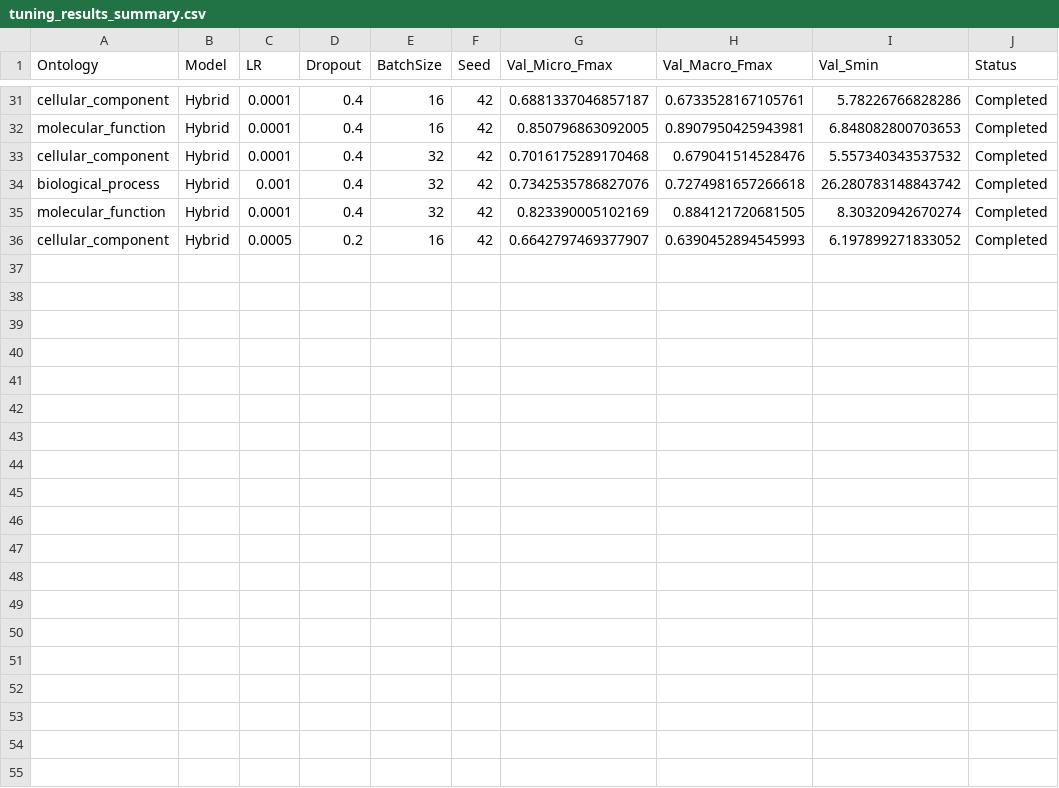
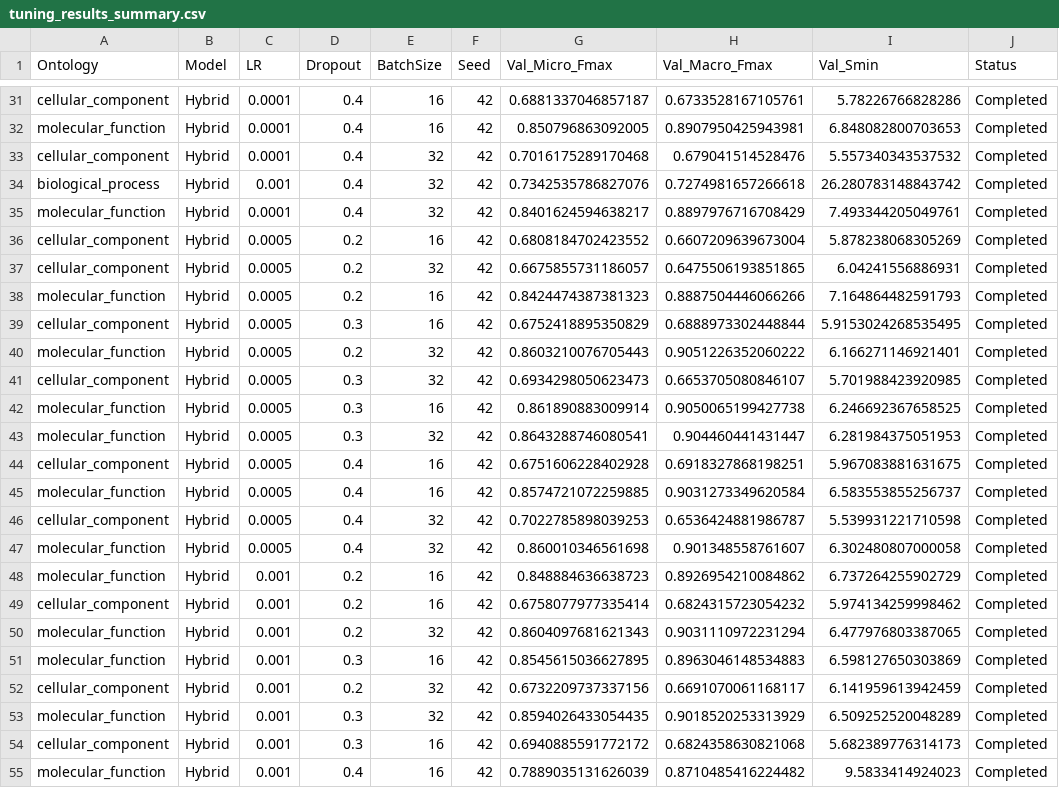
Before and after one commit to Ganeshiny/DeepGreenGO, a CSV file: tuning_runs/tuning_results_summary.csv, drawn as a sheet; only a part is shown, gaps mark what is left out.

```diff
--- a/tuning_runs/tuning_results_summary.csv
+++ b/tuning_runs/tuning_results_summary.csv
@@ -34,3 +34,22 @@ cellular_component,Hybrid,0.0001,0.4,32,42,0.7016175289170468,0.679041514528476,
 biological_process,Hybrid,0.001,0.4,32,42,0.7342535786827076,0.7274981657266618,26.280783148843742,Completed
-molecular_function,Hybrid,0.0001,0.4,32,42,0.823390005102169,0.884121720681505,8.30320942670274,Completed
-cellular_component,Hybrid,0.0005,0.2,16,42,0.6642797469377907,0.6390452894545993,6.197899271833052,Completed
+molecular_function,Hybrid,0.0001,0.4,32,42,0.8401624594638217,0.8897976716708429,7.493344205049761,Completed
+cellular_component,Hybrid,0.0005,0.2,16,42,0.6808184702423552,0.6607209639673004,5.878238068305269,Completed
+cellular_component,Hybrid,0.0005,0.2,32,42,0.6675855731186057,0.6475506193851865,6.04241556886931,Completed
+molecular_function,Hybrid,0.0005,0.2,16,42,0.8424474387381323,0.8887504446066266,7.164864482591793,Completed
+cellular_component,Hybrid,0.0005,0.3,16,42,0.6752418895350829,0.6888973302448844,5.9153024268535495,Completed
+molecular_function,Hybrid,0.0005,0.2,32,42,0.8603210076705443,0.9051226352060222,6.166271146921401,Completed
+cellular_component,Hybrid,0.0005,0.3,32,42,0.6934298050623473,0.6653705080846107,5.701988423920985,Completed
+molecular_function,Hybrid,0.0005,0.3,16,42,0.861890883009914,0.9050065199427738,6.246692367658525,Completed
+molecular_function,Hybrid,0.0005,0.3,32,42,0.8643288746080541,0.904460441431447,6.281984375051953,Completed
+cellular_component,Hybrid,0.0005,0.4,16,42,0.6751606228402928,0.6918327868198251,5.967083881631675,Completed
+molecular_function,Hybrid,0.0005,0.4,16,42,0.8574721072259885,0.9031273349620584,6.583553855256737,Completed
+cellular_component,Hybrid,0.0005,0.4,32,42,0.7022785898039253,0.6536424881986787,5.539931221710598,Completed
+molecular_function,Hybrid,0.0005,0.4,32,42,0.860010346561698,0.901348558761607,6.302480807000058,Completed
+molecular_function,Hybrid,0.001,0.2,16,42,0.848884636638723,0.8926954210084862,6.737264255902729,Completed
+cellular_component,Hybrid,0.001,0.2,16,42,0.6758077977335414,0.6824315723054232,5.974134259998462,Completed
+molecular_function,Hybrid,0.001,0.2,32,42,0.8604097681621343,0.9031110972231294,6.477976803387065,Completed
+molecular_function,Hybrid,0.001,0.3,16,42,0.8545615036627895,0.8963046148534883,6.598127650303869,Completed
+cellular_component,Hybrid,0.001,0.2,32,42,0.6732209737337156,0.6691070061168117,6.141959613942459,Completed
+molecular_function,Hybrid,0.001,0.3,32,42,0.8594026433054435,0.9018520253313929,6.509252520048289,Completed
+cellular_component,Hybrid,0.001,0.3,16,42,0.6940885591772172,0.6824358630821068,5.682389776314173,Completed
+molecular_function,Hybrid,0.001,0.4,16,42,0.7889035131626039,0.8710485416224482,9.5833414924023,Completed
```
Also changed, not shown: tuning_runs/cc_Hybrid_Focal_lr0.001_dp0.2_bs16_s42/training_log.csv, tuning_runs/mf_Hybrid_Focal_lr0.001_dp0.2_bs32_s42/training_log.csv, 27 other files.
